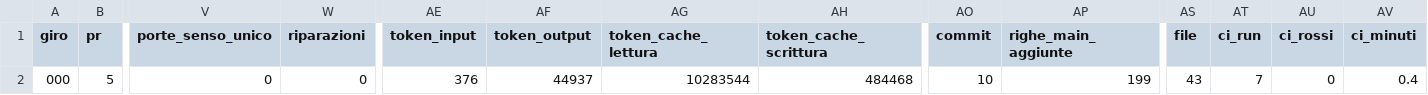
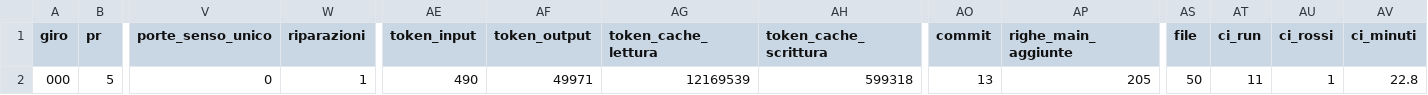
Before and after one commit to samueleniccolai-dev/planforhome, a CSV file: metrics/giri.csv, drawn as a sheet; only a part is shown, gaps mark what is left out; the diff names each change by its address in the sheet, - before the commit and + after, or states it on an @@ line.

```diff
--- a/metrics/giri.csv
+++ b/metrics/giri.csv
-W2 (riparazioni): 0
+W2 (riparazioni): 1
-AE2 (token_input): 376
+AE2 (token_input): 490
-AF2 (token_output): 44937
+AF2 (token_output): 49971
-AG2 (token_cache_lettura): 10283544
+AG2 (token_cache_lettura): 12169539
-AH2 (token_cache_scrittura): 484468
+AH2 (token_cache_scrittura): 599318
-AO2 (commit): 10
+AO2 (commit): 13
-AP2 (righe_main_aggiunte): 199
+AP2 (righe_main_aggiunte): 205
-AS2 (file): 43
+AS2 (file): 50
-AT2 (ci_run): 7
+AT2 (ci_run): 11
-AU2 (ci_rossi): 0
+AU2 (ci_rossi): 1
-AV2 (ci_minuti): 0.4
+AV2 (ci_minuti): 22.8
```
Also changed, not shown: 3 other files.
